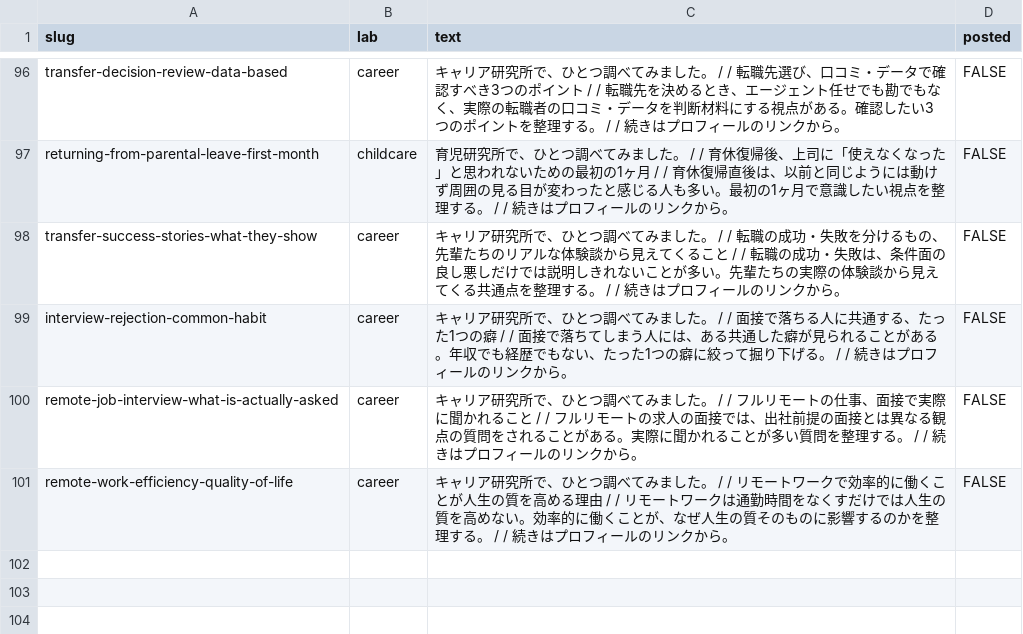
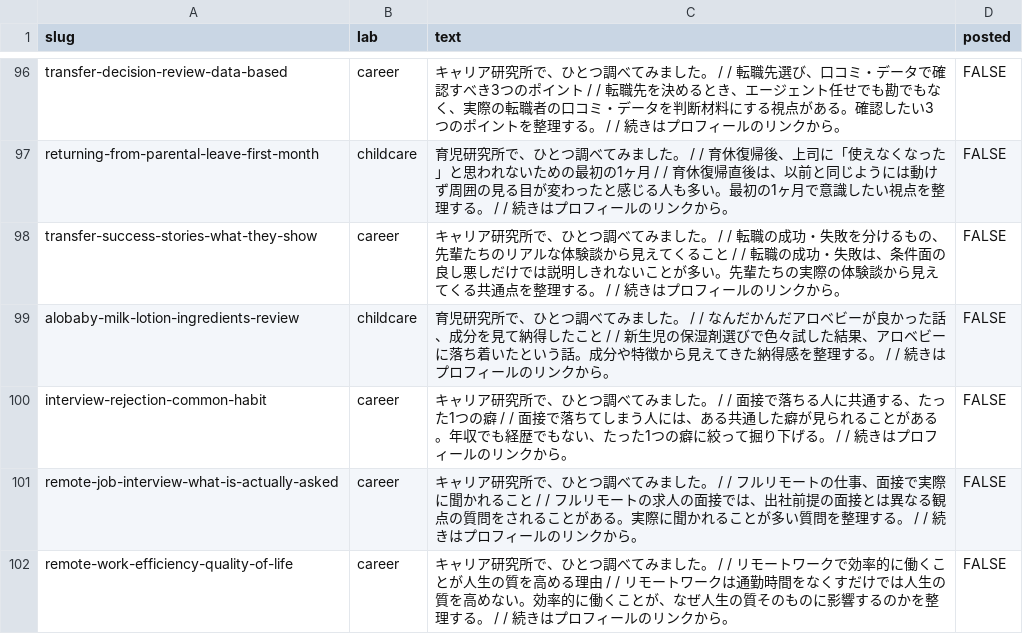
Before and after one commit to key7878/jinsei-lab, a CSV file: site/sns_queue.csv, drawn as a sheet; only a part is shown, gaps mark what is left out.

Commit message:
Add childcare article on aloBaby milk lotion ingredients (2026-08-01)
New article framed as a retrospective "in the end, aloBaby was the one
that worked out" piece, covering why newborn skin needs moisturizing
care and what stood out in aloBaby's ingredient list (jojoba oil, shea
butter, ceramide, 8-free, COSMOS-certified, made in Japan) based on
verified product info from the official aloBaby site. The haru_comment
sticks to the one concrete, operator-confirmed impression ("skin seems
most stable with this one") rather than inventing a fuller before/after
narrative, per HARU.md's no-fabrication rule.

Reused the same A8.net aloBaby ad code (a8mat=4B844Z+GO79E+3PSY+60OXD)
as night-crying-baby-monitor-camera.md, with this session's refreshed
CDN subdomains (www23 image / www13 pixel), verified byte-exact.

Note: while researching this, confirmed aloBaby's actual product is a
baby lotion, not a monitoring camera — the earlier "見守りカメラ" article
placed this same ad under a mismatched topic. Flagged to the user
separately; not changed here since it's out of scope for this task.

```diff
--- a/site/sns_queue.csv
+++ b/site/sns_queue.csv
@@ -98,2 +98,3 @@ returning-from-parental-leave-first-month,childcare,育児研究所で、ひと
 transfer-success-stories-what-they-show,career,キャリア研究所で、ひとつ調べてみました。 /  / 転職の成功・失敗を分けるもの、先輩たちのリアルな体験談から見えてくること /  / 転職の成功・失敗は、条件面の良し悪しだけでは説明しきれないことが多い。先輩たちの実際の体験談から見えてくる共通点を整理する。 /  / 続きはプロフィールのリンクから。,FALSE
+alobaby-milk-lotion-ingredients-review,childcare,育児研究所で、ひとつ調べてみました。 /  / なんだかんだアロベビーが良かった話、成分を見て納得したこと /  / 新生児の保湿剤選びで色々試した結果、アロベビーに落ち着いたという話。成分や特徴から見えてきた納得感を整理する。 /  / 続きはプロフィールのリンクから。,FALSE
 interview-rejection-common-habit,career,キャリア研究所で、ひとつ調べてみました。 /  / 面接で落ちる人に共通する、たった1つの癖 /  / 面接で落ちてしまう人には、ある共通した癖が見られることがある。年収でも経歴でもない、たった1つの癖に絞って掘り下げる。 /  / 続きはプロフィールのリンクから。,FALSE
```
Also changed, not shown: 30 other files.
